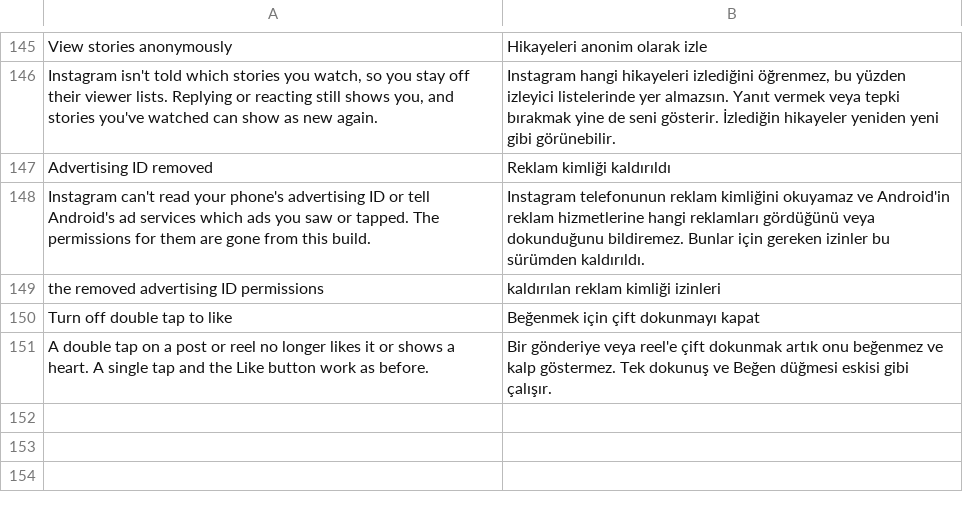
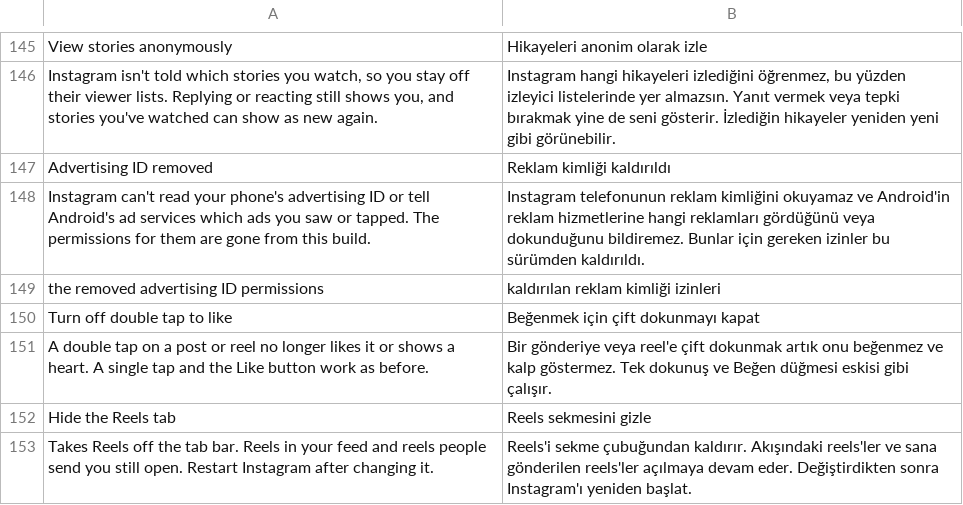
Before and after one commit to BlackGold8282/HushGram, a TSV file: extensions/shared/library/src/main/l10n/tr.tsv, drawn as a sheet; only a part is shown, gaps mark what is left out.

Commit message:
feat(reels): Hide the Reels tab
Instagram 449 keeps its tabs in one enum, still called IgTab, where Reels
is CLIPS. MainTabControllerImpl's constructor keeps the list one builder
hands back, either a fixed list or one ordered by the server, and the tab
bar, the swipe pager and InstagramMainActivity all read that list. The
patch replaces the builder's one return with a call to ReelsTab.tabs, so
the loop that jumps to the return still reaches the ask, and a copy
without Reels comes back while the switch is on.

Accounts in Instagram's Reels-first layout have Reels as their home tab,
which the builder's class names in one method; ReelsTab.tab answers Home
for it. Every start, notification and link that picks a tab ends in the
tab host's switch (found by the report it files when it has no pager),
and the switch asks ReelsTab.tab about its tab first. Every anchor is
found and checked before anything is written.

Off in the default selection, like Hushfacebook's. Picked, its switch
under Reels starts on and asks for a restart, since the list is built as
Instagram starts. Reels in the feed and shared reels still open.

```diff
--- a/extensions/shared/library/src/main/l10n/tr.tsv
+++ b/extensions/shared/library/src/main/l10n/tr.tsv
@@ -151 +151,3 @@ Turn off double tap to like	Beğenmek için çift dokunmayı kapat
 A double tap on a post or reel no longer likes it or shows a heart. A single tap and the Like button work as before.	Bir gönderiye veya reel'e çift dokunmak artık onu beğenmez ve kalp göstermez. Tek dokunuş ve Beğen düğmesi eskisi gibi çalışır.
+Hide the Reels tab	Reels sekmesini gizle
+Takes Reels off the tab bar. Reels in your feed and reels people send you still open. Restart Instagram after changing it.	Reels'i sekme çubuğundan kaldırır. Akışındaki reels'ler ve sana gönderilen reels'ler açılmaya devam eder. Değiştirdikten sonra Instagram'ı yeniden başlat.
```
Also changed, not shown: extensions/shared/library/src/main/l10n/de.tsv, extensions/shared/library/src/main/l10n/es.tsv, 16 other files.
